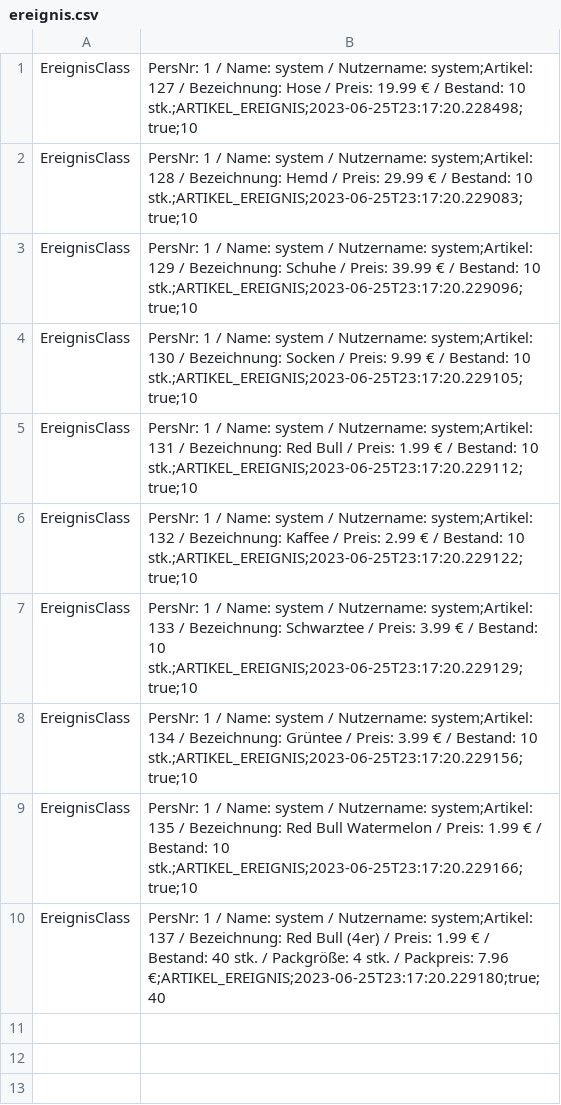
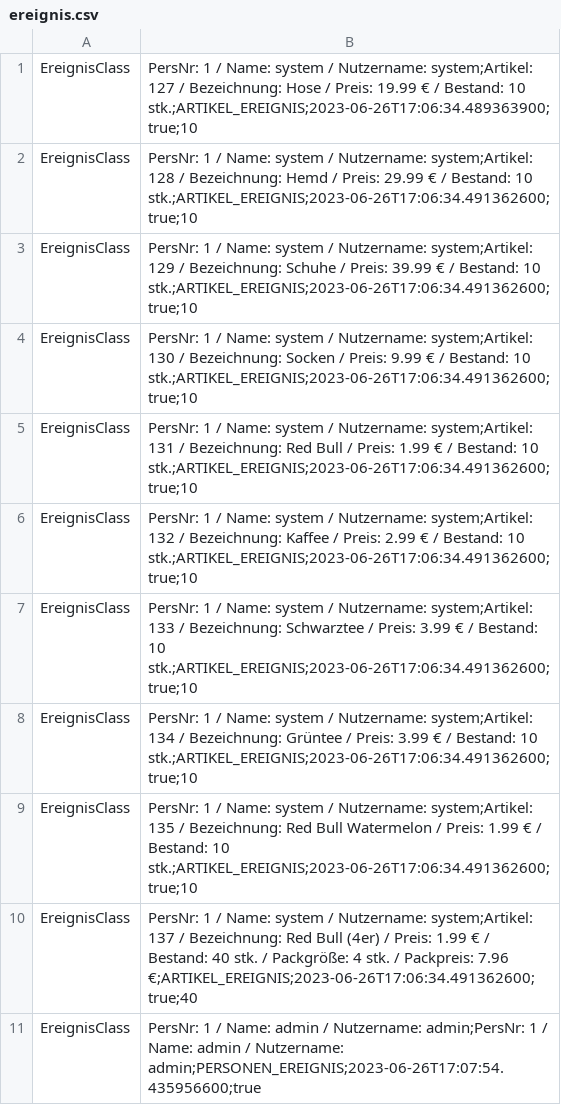
Before and after one commit to omarelhussein/EShop, a CSV file: ereignis.csv, drawn as a sheet.

```diff
--- a/ereignis.csv
+++ b/ereignis.csv
@@ -1,10 +1,11 @@
-EreignisClass|PersNr: 1 /  Name: system / Nutzername: system;Artikel: 127 / Bezeichnung: Hose / Preis: 19.99 € / Bestand: 10 stk.;ARTIKEL_EREIGNIS;2023-06-25T23:17:20.228498;true;10
-EreignisClass|PersNr: 1 /  Name: system / Nutzername: system;Artikel: 128 / Bezeichnung: Hemd / Preis: 29.99 € / Bestand: 10 stk.;ARTIKEL_EREIGNIS;2023-06-25T23:17:20.229083;true;10
-EreignisClass|PersNr: 1 /  Name: system / Nutzername: system;Artikel: 129 / Bezeichnung: Schuhe / Preis: 39.99 € / Bestand: 10 stk.;ARTIKEL_EREIGNIS;2023-06-25T23:17:20.229096;true;10
-EreignisClass|PersNr: 1 /  Name: system / Nutzername: system;Artikel: 130 / Bezeichnung: Socken / Preis: 9.99 € / Bestand: 10 stk.;ARTIKEL_EREIGNIS;2023-06-25T23:17:20.229105;true;10
-EreignisClass|PersNr: 1 /  Name: system / Nutzername: system;Artikel: 131 / Bezeichnung: Red Bull / Preis: 1.99 € / Bestand: 10 stk.;ARTIKEL_EREIGNIS;2023-06-25T23:17:20.229112;true;10
-EreignisClass|PersNr: 1 /  Name: system / Nutzername: system;Artikel: 132 / Bezeichnung: Kaffee / Preis: 2.99 € / Bestand: 10 stk.;ARTIKEL_EREIGNIS;2023-06-25T23:17:20.229122;true;10
-EreignisClass|PersNr: 1 /  Name: system / Nutzername: system;Artikel: 133 / Bezeichnung: Schwarztee / Preis: 3.99 € / Bestand: 10 stk.;ARTIKEL_EREIGNIS;2023-06-25T23:17:20.229129;true;10
-EreignisClass|PersNr: 1 /  Name: system / Nutzername: system;Artikel: 134 / Bezeichnung: Grüntee / Preis: 3.99 € / Bestand: 10 stk.;ARTIKEL_EREIGNIS;2023-06-25T23:17:20.229156;true;10
-EreignisClass|PersNr: 1 /  Name: system / Nutzername: system;Artikel: 135 / Bezeichnung: Red Bull Watermelon / Preis: 1.99 € / Bestand: 10 stk.;ARTIKEL_EREIGNIS;2023-06-25T23:17:20.229166;true;10
-EreignisClass|PersNr: 1 /  Name: system / Nutzername: system;Artikel: 137 / Bezeichnung: Red Bull (4er) / Preis: 1.99 € / Bestand: 40 stk. / Packgröße: 4 stk. / Packpreis: 7.96 €;ARTIKEL_EREIGNIS;2023-06-25T23:17:20.229180;true;40
+EreignisClass|PersNr: 1 /  Name: system / Nutzername: system;Artikel: 127 / Bezeichnung: Hose / Preis: 19.99 € / Bestand: 10 stk.;ARTIKEL_EREIGNIS;2023-06-26T17:06:34.489363900;true;10
+EreignisClass|PersNr: 1 /  Name: system / Nutzername: system;Artikel: 128 / Bezeichnung: Hemd / Preis: 29.99 € / Bestand: 10 stk.;ARTIKEL_EREIGNIS;2023-06-26T17:06:34.491362600;true;10
+EreignisClass|PersNr: 1 /  Name: system / Nutzername: system;Artikel: 129 / Bezeichnung: Schuhe / Preis: 39.99 € / Bestand: 10 stk.;ARTIKEL_EREIGNIS;2023-06-26T17:06:34.491362600;true;10
+EreignisClass|PersNr: 1 /  Name: system / Nutzername: system;Artikel: 130 / Bezeichnung: Socken / Preis: 9.99 € / Bestand: 10 stk.;ARTIKEL_EREIGNIS;2023-06-26T17:06:34.491362600;true;10
+EreignisClass|PersNr: 1 /  Name: system / Nutzername: system;Artikel: 131 / Bezeichnung: Red Bull / Preis: 1.99 € / Bestand: 10 stk.;ARTIKEL_EREIGNIS;2023-06-26T17:06:34.491362600;true;10
+EreignisClass|PersNr: 1 /  Name: system / Nutzername: system;Artikel: 132 / Bezeichnung: Kaffee / Preis: 2.99 € / Bestand: 10 stk.;ARTIKEL_EREIGNIS;2023-06-26T17:06:34.491362600;true;10
+EreignisClass|PersNr: 1 /  Name: system / Nutzername: system;Artikel: 133 / Bezeichnung: Schwarztee / Preis: 3.99 € / Bestand: 10 stk.;ARTIKEL_EREIGNIS;2023-06-26T17:06:34.491362600;true;10
+EreignisClass|PersNr: 1 /  Name: system / Nutzername: system;Artikel: 134 / Bezeichnung: Grüntee / Preis: 3.99 € / Bestand: 10 stk.;ARTIKEL_EREIGNIS;2023-06-26T17:06:34.491362600;true;10
+EreignisClass|PersNr: 1 /  Name: system / Nutzername: system;Artikel: 135 / Bezeichnung: Red Bull Watermelon / Preis: 1.99 € / Bestand: 10 stk.;ARTIKEL_EREIGNIS;2023-06-26T17:06:34.491362600;true;10
+EreignisClass|PersNr: 1 /  Name: system / Nutzername: system;Artikel: 137 / Bezeichnung: Red Bull (4er) / Preis: 1.99 € / Bestand: 40 stk. / Packgröße: 4 stk. / Packpreis: 7.96 €;ARTIKEL_EREIGNIS;2023-06-26T17:06:34.491362600;true;40
+EreignisClass|PersNr: 1 /  Name: admin / Nutzername: admin;PersNr: 1 /  Name: admin / Nutzername: admin;PERSONEN_EREIGNIS;2023-06-26T17:07:54.435956600;true
```
Also changed, not shown: artikel.csv, 4 other files.
